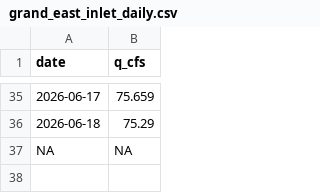
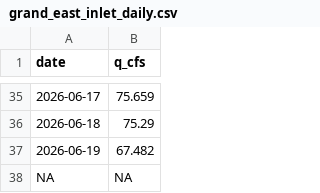
Before and after one commit to steeleb/TLS_DSS, a CSV file: data_submodule/raw_data/target_output/grand_east_inlet_daily.csv, drawn as a sheet; only a part is shown, gaps mark what is left out; the diff names each change by its address in the sheet, - before the commit and + after, or states it on an @@ line.

```diff
--- a/data_submodule/raw_data/target_output/grand_east_inlet_daily.csv
+++ b/data_submodule/raw_data/target_output/grand_east_inlet_daily.csv
+row 37: 2026-06-19 | 67.482
```
Also changed, not shown: data_submodule/raw_data/target_output/SM_MID_L1.csv, data_submodule/raw_data/target_output/adams_tunnel_data.csv, 6 other files.
